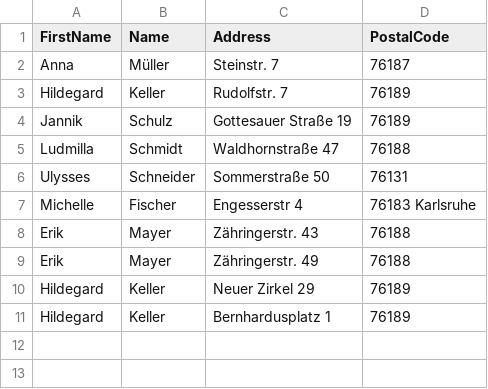
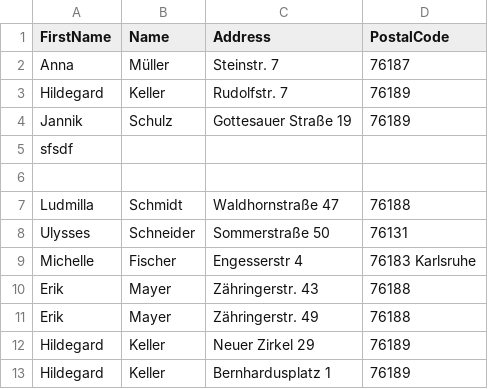
Before and after one commit to SchawnnDev/CustomerManager, a CSV file: Data/ShippingAddresses.csv, drawn as a sheet.

```diff
--- a/Data/ShippingAddresses.csv
+++ b/Data/ShippingAddresses.csv
@@ -4,2 +4,4 @@ Hildegard,Keller,Rudolfstr. 7,76189
 Jannik,Schulz,Gottesauer Straße 19,76189
+sfsdf
+
 Ludmilla,Schmidt,Waldhornstraße 47,76188
```
Also changed, not shown: Data/Customers.csv, 35 other files.
